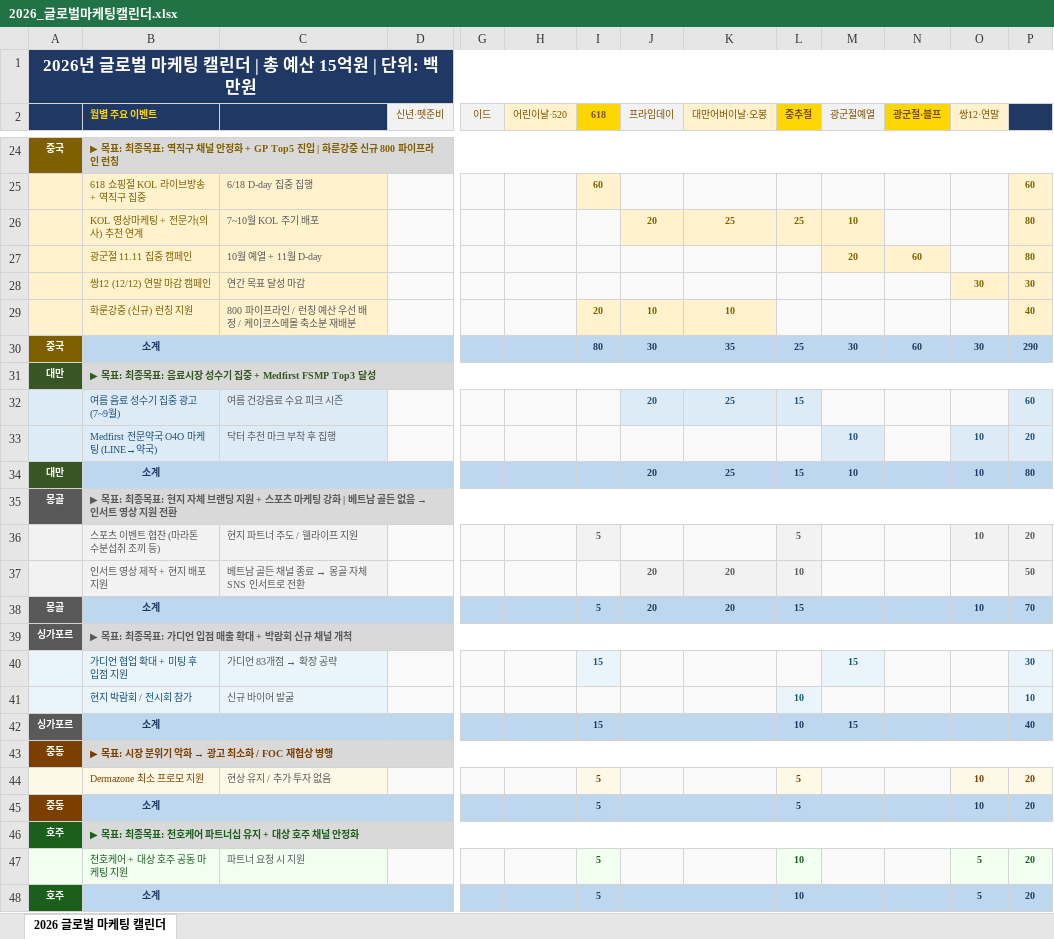
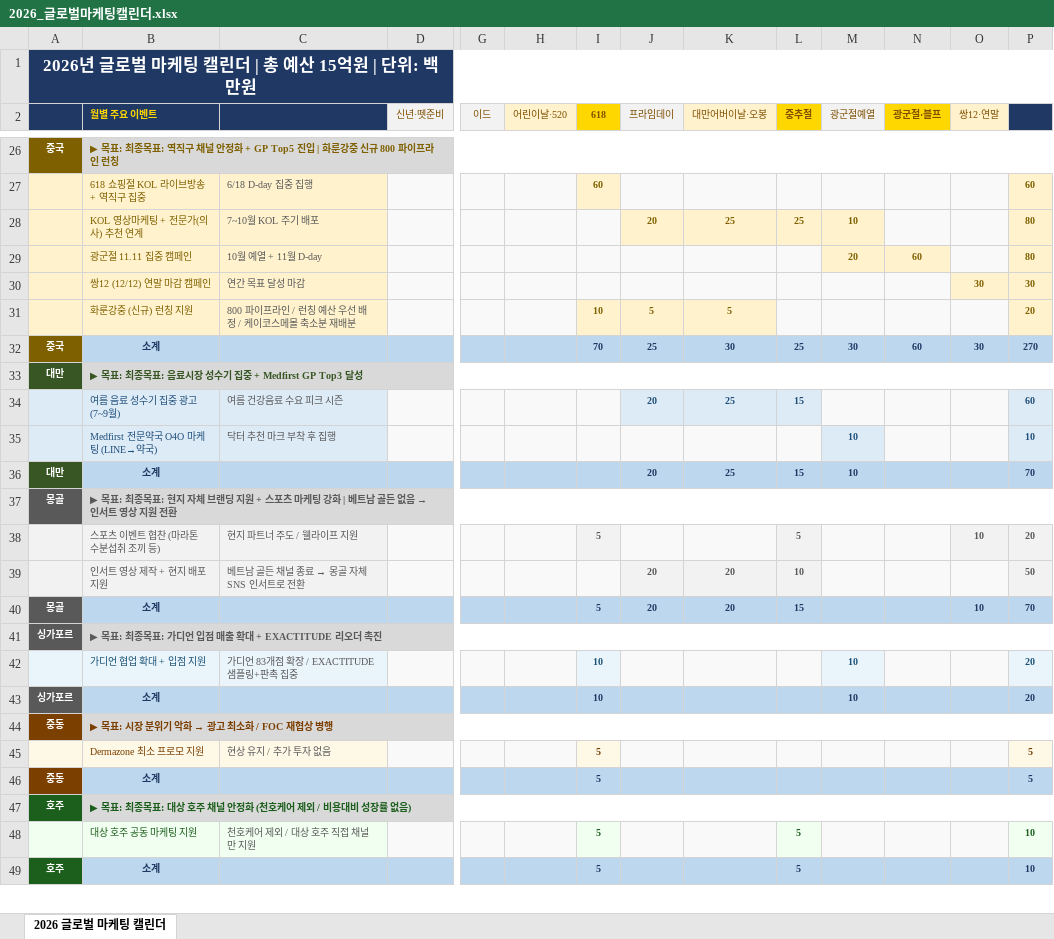
Before and after one commit to Chris0900/claude, an Excel workbook: 2026_글로벌마케팅캘린더.xlsx, sheet 2026 글로벌 마케팅 캘린더, drawn as a sheet; only a part is shown, gaps mark what is left out; values as stored, in another font and other column widths than the file's, no borders; removed rows and columns are numbered as before the commit, all else as after; rows hold the shown columns only; the diff covers the shown part only; the diff names each change by its address in the sheet, - before the commit and + after, or states it on an @@ line.

```diff
--- a/2026_글로벌마케팅캘린더.xlsx (sheet 2026 글로벌 마케팅 캘린더)
+++ b/2026_글로벌마케팅캘린더.xlsx (sheet 2026 글로벌 마케팅 캘린더)
-row 29:  | 화룬강중 (신규) 런칭 지원 | 800 파이프라인 / 런칭 예산 우선 배정 / 케이코스메몰 축소분 재배분 |  |  |  | 20 | 10 | 10 |  |  |  |  | 40
+row 31:  | 화룬강중 (신규) 런칭 지원 | 800 파이프라인 / 런칭 예산 우선 배정 / 케이코스메몰 축소분 재배분 |  |  |  | 10 | 5 | 5 |  |  |  |  | 20
-I32 (618): 80
+I32 (618): 70
-J32 (프라임데이): 30
+J32 (프라임데이): 25
-K32 (대만어버이날·오봉): 35
+K32 (대만어버이날·오봉): 30
-P32: 290
+P32: 270
-B33 (월별 주요 이벤트): …중 + Medfirst FSMP Top3 달성
+B33 (월별 주요 이벤트): …중 + Medfirst GP Top3 달성
-O35:O36 (쌍12·연말): 10
+O35:O36 (쌍12·연말): (empty)
-O35 fill: #DDEBF7
+O35 fill: #F9F9F9
-P35: 20
+P35: 10
-P36: 80
+P36: 70
-B41 (월별 주요 이벤트): ▶ 목표: 최종목표: 가디언 입점 매출 확대 + 박람회 신규 채널 개척
+B41 (월별 주요 이벤트): ▶ 목표: 최종목표: 가디언 입점 매출 확대 + EXACTITUDE 리오더 촉진
-row 40:  | 가디언 협업 확대 + 미팅 후 입점 지원 | 가디언 83개점 → 확장 공략 |  |  |  | 15 |  |  |  | 15 |  |  | 30
-row 41:  | 현지 박람회 / 전시회 참가 | 신규 바이어 발굴 |  |  |  |  |  |  | 10 |  |  |  | 10
+row 42:  | 가디언 협업 확대 + 입점 지원 | 가디언 83개점 확장 / EXACTITUDE 샘플링+판촉 집중 |  |  |  | 10 |  |  |  | 10 |  |  | 20
-I43 (618): 15
+I43 (618): 10
-L43 (중추절): 10
+L43 (중추절): (empty)
-M43 (광군절예열): 15
+M43 (광군절예열): 10
-P43: 40
+P43: 20
-L45:L46 (중추절): 5
+L45:L46 (중추절): (empty)
-O45:O46 (쌍12·연말): 10
+O45:O46 (쌍12·연말): (empty)
-P45:P46: 20
+P45:P46: 5
-B47 (월별 주요 이벤트): ▶ 목표: 최종목표: 천호케어 파트너십 유지 + 대상 호주 채널 안정화
+B47 (월별 주요 이벤트): ▶ 목표: 최종목표: 대상 호주 채널 안정화 (천호케어 제외 / 비용대비 성장률 없음)
-row 47:  | 천호케어 + 대상 호주 공동 마케팅 지원 | 파트너 요청 시 지원 |  |  |  | 5 |  |  | 10 |  |  | 5 | 20
+row 48:  | 대상 호주 공동 마케팅 지원 | 천호케어 제외 / 대상 호주 직접 채널만 지원 |  |  |  | 5 |  |  | 5 |  |  |  | 10
-L49 (중추절): 10
+L49 (중추절): 5
-O49 (쌍12·연말): 5
+O49 (쌍12·연말): (empty)
-P49: 20
+P49: 10
```
Also changed, not shown: 5 added rows, 3 removed rows, 30 edited cells and cell formats elsewhere in this sheet, 1 other file.
